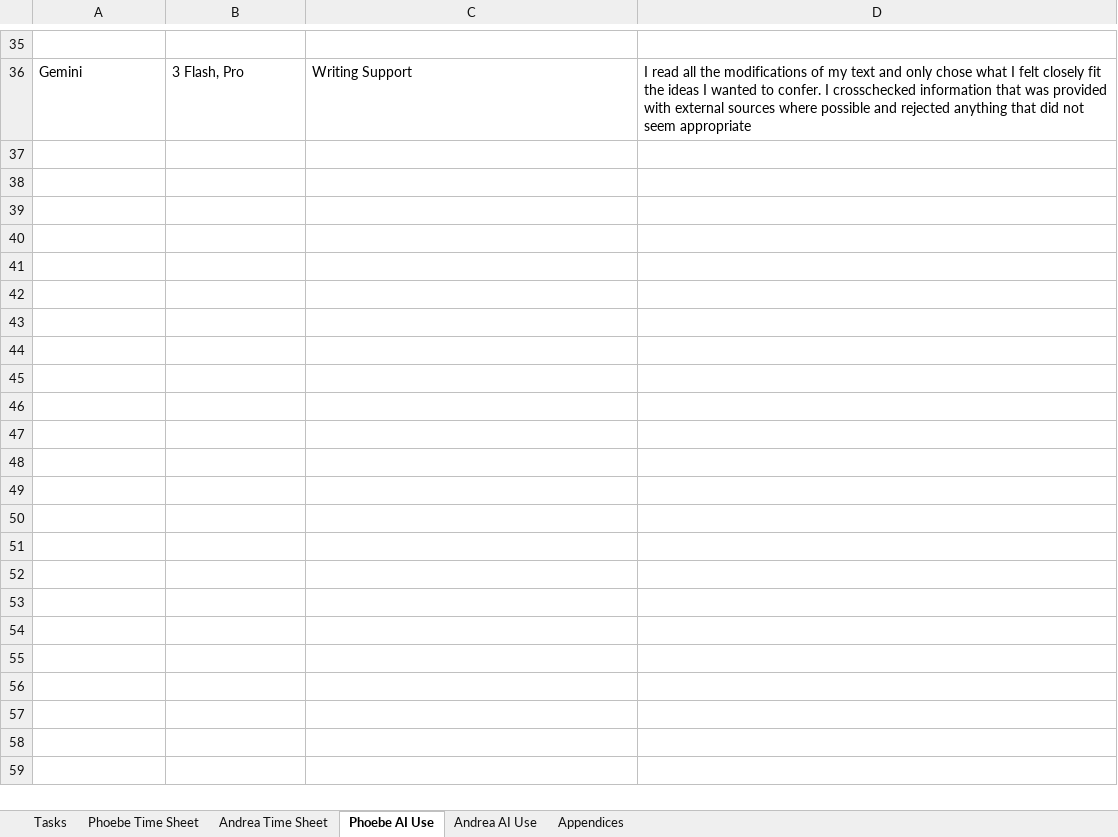
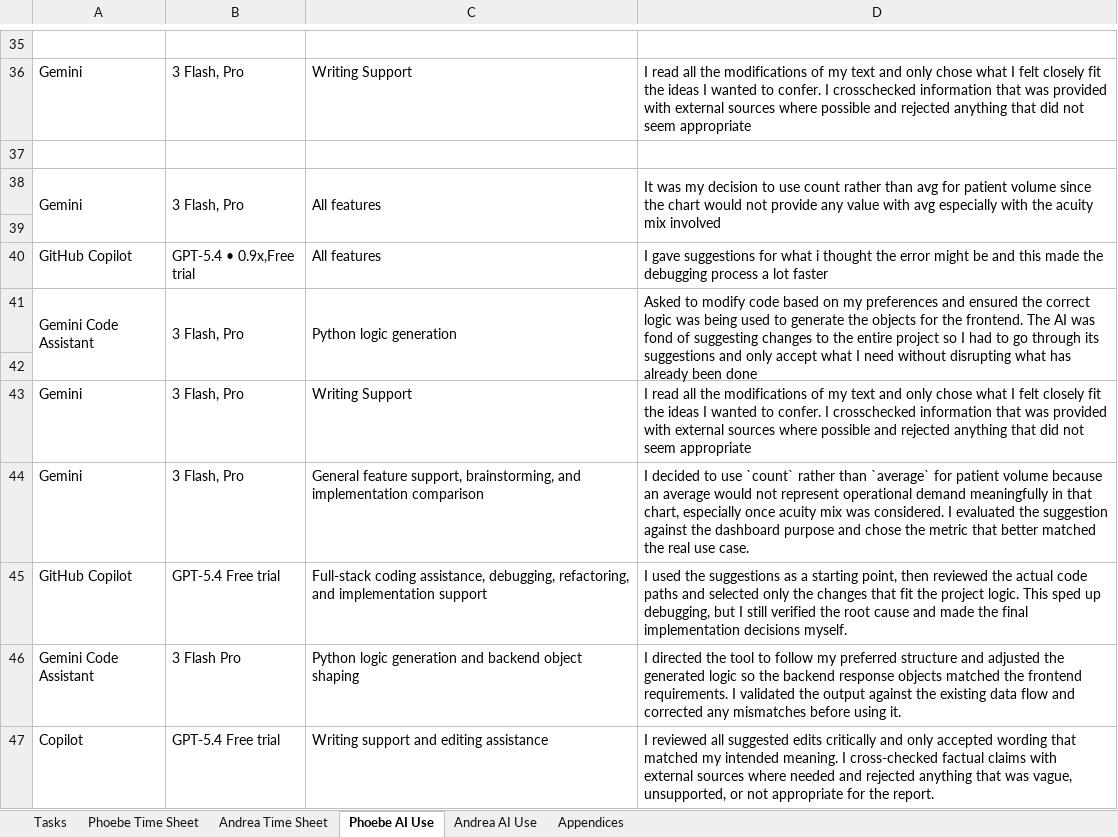
Before and after one commit to peamable/BottleneckIQ, an Excel workbook: DocumentsAndReports/Project Tracking.xlsx, sheet Phoebe AI Use, drawn as a sheet; only a part is shown, gaps mark what is left out; values as stored, in another font and other column widths than the file's, no borders; the diff names each change by its address in the sheet, - before the commit and + after, or states it on an @@ line.

Commit message:
Update Documentation and Report

```diff
--- a/DocumentsAndReports/Project Tracking.xlsx (sheet Phoebe AI Use)
+++ b/DocumentsAndReports/Project Tracking.xlsx (sheet Phoebe AI Use)
+row 37: (empty)
+row 38: Gemini | 3 Flash, Pro | All features | It was my decision to use count rather than avg for patient volume since the chart would not provide any value with avg especially with the acuity mix involved
+row 39: (empty)
+row 40: GitHub Copilot | GPT-5.4 • 0.9x,Free trial | All features | I gave suggestions for what i thought the error might be and this made the debugging process a lot faster
+row 41: Gemini Code Assistant | 3 Flash, Pro | Python logic generation | Asked to modify code based on my preferences and ensured the correct logic was being used to generate the objects for the frontend. The AI was fond of suggesting changes to the entire project so I had to go through its suggestions and only accept what I need without disrupting what has already been done
+row 42: (empty)
+row 43: Gemini | 3 Flash, Pro | Writing Support | I read all the modifications of my text and only chose what I felt closely fit the ideas I wanted to confer. I crosschecked information that was provided with external sources where possible and rejected anything that did not seem appropriate
+row 44: Gemini | 3 Flash, Pro | General feature support, brainstorming, and implementation comparison | I decided to use `count` rather than `average` for patient volume because an average would not represent operational demand meaningfully in that chart, especially once acuity mix was considered. I evaluated the suggestion against the dashboard purpose and chose the metric that better matched the real use case.
+row 45: GitHub Copilot | GPT-5.4 Free trial | Full-stack coding assistance, debugging, refactoring, and implementation support | I used the suggestions as a starting point, then reviewed the actual code paths and selected only the changes that fit the project logic. This sped up debugging, but I still verified the root cause and made the final implementation decisions myself.
+row 46: Gemini Code Assistant | 3 Flash Pro | Python logic generation and backend object shaping | I directed the tool to follow my preferred structure and adjusted the generated logic so the backend response objects matched the frontend requirements. I validated the output against the existing data flow and corrected any mismatches before using it.
+row 47: Copilot | GPT-5.4 Free trial | Writing support and editing assistance | I reviewed all suggested edits critically and only accepted wording that matched my intended meaning. I cross-checked factual claims with external sources where needed and rejected anything that was vague, unsupported, or not appropriate for the report.
```
Also changed, not shown: sheet Phoebe Time Sheet, 3 other files.
